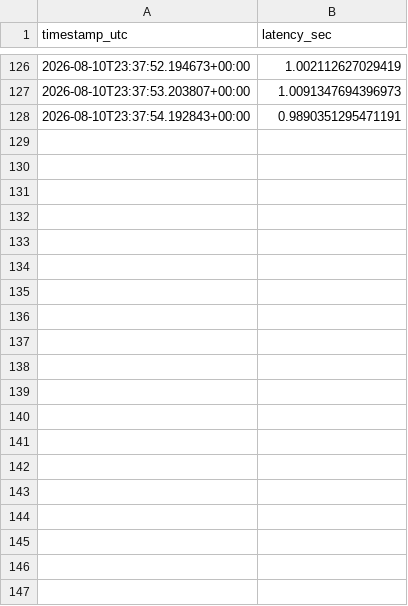
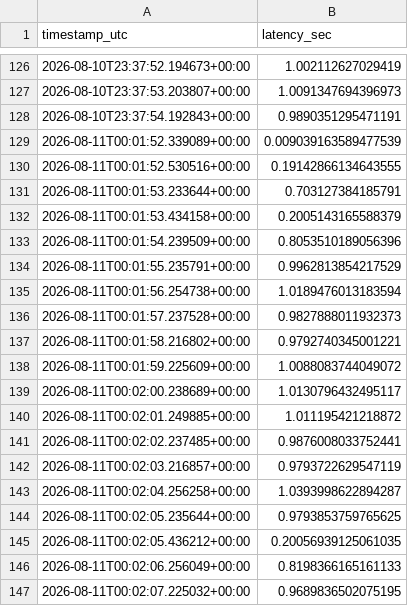
Before and after one commit to strathneath/NTRIPTester, a CSV file: ntrip_reliability_log.csv, drawn as a sheet; only a part is shown, gaps mark what is left out; the diff covers the shown part only; the diff names each change by its address in the sheet, - before the commit and + after, or states it on an @@ line.

```diff
--- a/ntrip_reliability_log.csv
+++ b/ntrip_reliability_log.csv
+row 129: 2026-08-11T00:01:52.339089+00:00 | 0.009039163589477539
+row 130: 2026-08-11T00:01:52.530516+00:00 | 0.19142866134643555
+row 131: 2026-08-11T00:01:53.233644+00:00 | 0.703127384185791
+row 132: 2026-08-11T00:01:53.434158+00:00 | 0.2005143165588379
+row 133: 2026-08-11T00:01:54.239509+00:00 | 0.8053510189056396
+row 134: 2026-08-11T00:01:55.235791+00:00 | 0.9962813854217529
+row 135: 2026-08-11T00:01:56.254738+00:00 | 1.0189476013183594
+row 136: 2026-08-11T00:01:57.237528+00:00 | 0.9827888011932373
+row 137: 2026-08-11T00:01:58.216802+00:00 | 0.9792740345001221
+row 138: 2026-08-11T00:01:59.225609+00:00 | 1.0088083744049072
+row 139: 2026-08-11T00:02:00.238689+00:00 | 1.0130796432495117
+row 140: 2026-08-11T00:02:01.249885+00:00 | 1.011195421218872
+row 141: 2026-08-11T00:02:02.237485+00:00 | 0.9876008033752441
+row 142: 2026-08-11T00:02:03.216857+00:00 | 0.9793722629547119
+row 143: 2026-08-11T00:02:04.256258+00:00 | 1.0393998622894287
+row 144: 2026-08-11T00:02:05.235644+00:00 | 0.9793853759765625
+row 145: 2026-08-11T00:02:05.436212+00:00 | 0.20056939125061035
+row 146: 2026-08-11T00:02:06.256049+00:00 | 0.8198366165161133
+row 147: 2026-08-11T00:02:07.225032+00:00 | 0.9689836502075195
```
Also changed, not shown: 45 added rows elsewhere in this file, 1 other file.
